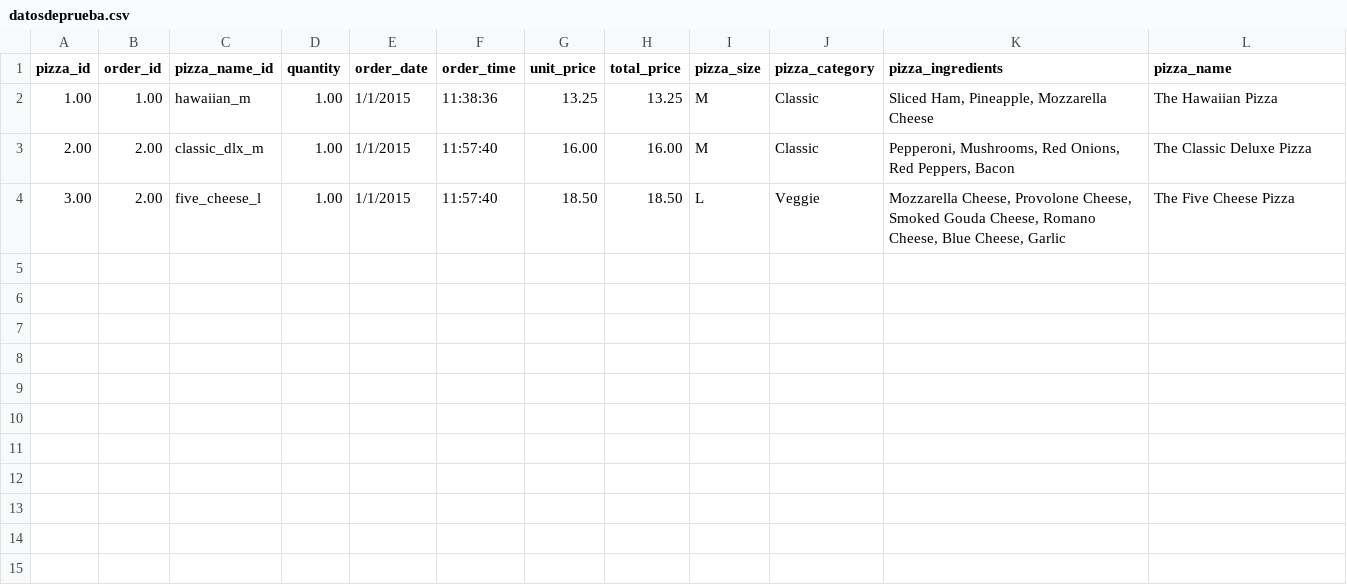
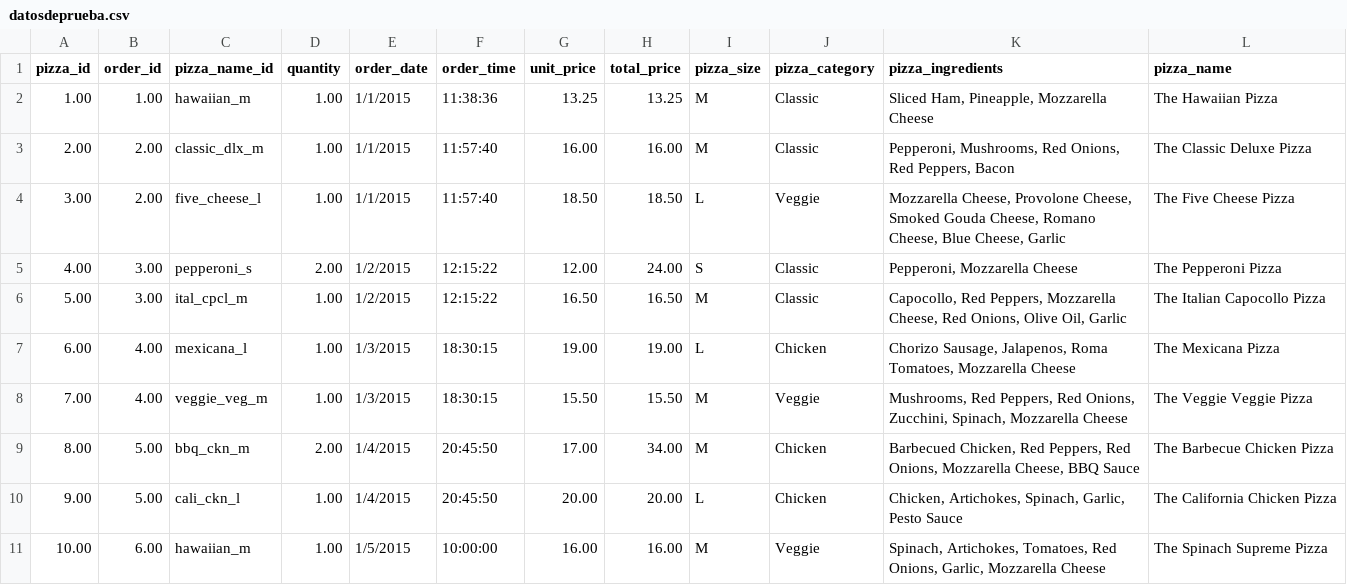
Before and after one commit to Lilofer/Tarea-app1, a CSV file: datosdeprueba.csv, drawn as a sheet.

```diff
--- a/datosdeprueba.csv
+++ b/datosdeprueba.csv
@@ -4 +4,8 @@ pizza_id,order_id,pizza_name_id,quantity,order_date,order_time,unit_price,total_
 3.00,2.00,five_cheese_l,1.00,1/1/2015,11:57:40,18.50,18.50,L,Veggie,"Mozzarella Cheese, Provolone Cheese, Smoked Gouda Cheese, Romano Cheese, Blue Cheese, Garlic",The Five Cheese Pizza
+4.00,3.00,pepperoni_s,2.00,1/2/2015,12:15:22,12.00,24.00,S,Classic,"Pepperoni, Mozzarella Cheese",The Pepperoni Pizza
+5.00,3.00,ital_cpcl_m,1.00,1/2/2015,12:15:22,16.50,16.50,M,Classic,"Capocollo, Red Peppers, Mozzarella Cheese, Red Onions, Olive Oil, Garlic",The Italian Capocollo Pizza
+6.00,4.00,mexicana_l,1.00,1/3/2015,18:30:15,19.00,19.00,L,Chicken,"Chorizo Sausage, Jalapenos, Roma Tomatoes, Mozzarella Cheese",The Mexicana Pizza
+7.00,4.00,veggie_veg_m,1.00,1/3/2015,18:30:15,15.50,15.50,M,Veggie,"Mushrooms, Red Peppers, Red Onions, Zucchini, Spinach, Mozzarella Cheese",The Veggie Veggie Pizza
+8.00,5.00,bbq_ckn_m,2.00,1/4/2015,20:45:50,17.00,34.00,M,Chicken,"Barbecued Chicken, Red Peppers, Red Onions, Mozzarella Cheese, BBQ Sauce",The Barbecue Chicken Pizza
+9.00,5.00,cali_ckn_l,1.00,1/4/2015,20:45:50,20.00,20.00,L,Chicken,"Chicken, Artichokes, Spinach, Garlic, Pesto Sauce",The California Chicken Pizza
+10.00,6.00,hawaiian_m,1.00,1/5/2015,10:00:00,16.00,16.00,M,Veggie,"Spinach, Artichokes, Tomatoes, Red Onions, Garlic, Mozzarella Cheese",The Spinach Supreme Pizza
```
Also changed, not shown: 1 other file.
